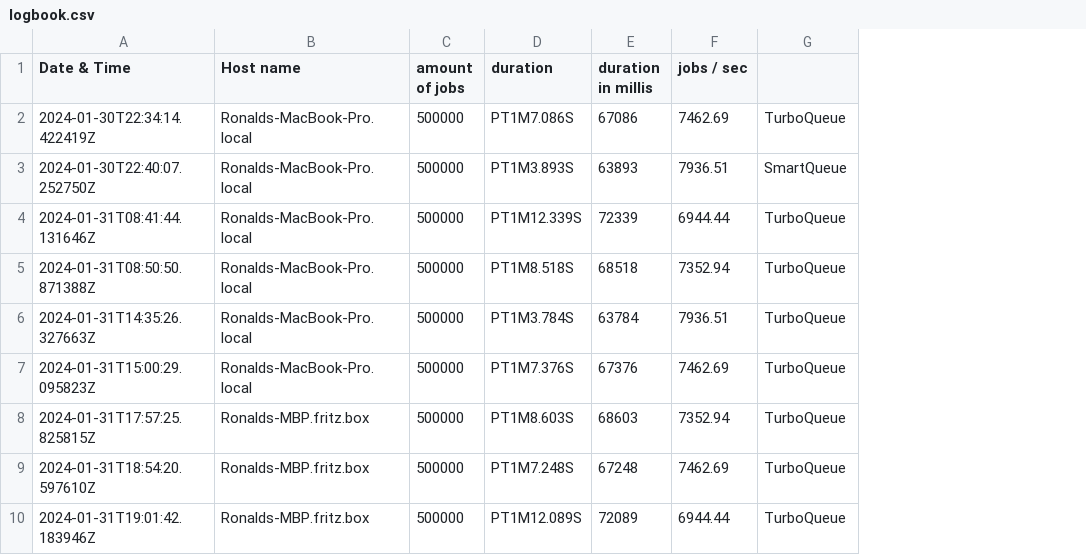
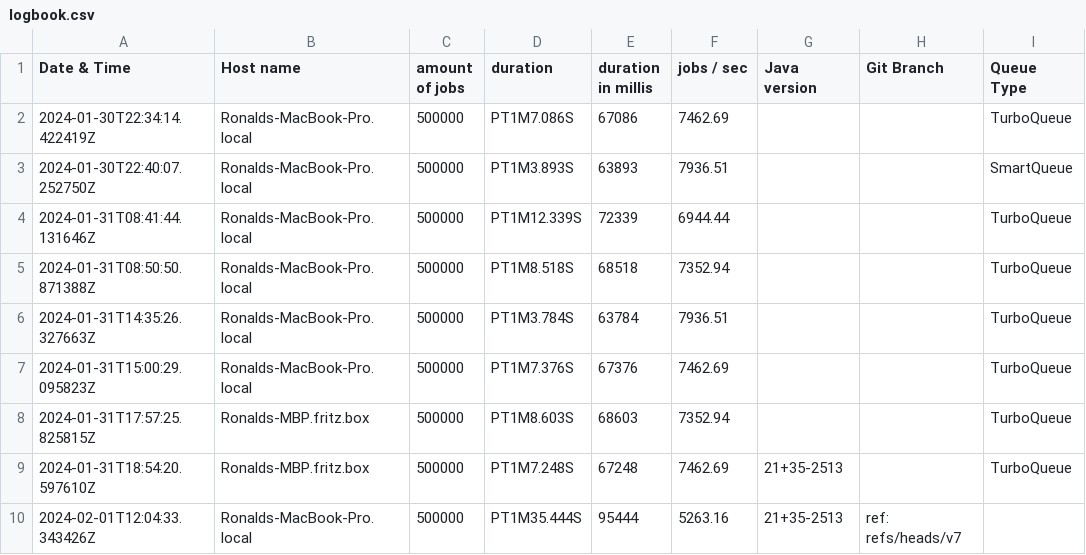
Before and after one commit to jobrunr/jobrunr-performance-test, a CSV file: logbook.csv, drawn as a sheet; removed rows and columns are numbered as before the commit, all else as after; the diff names each change by its address in the sheet, - before the commit and + after, or states it on an @@ line.

```diff
--- a/logbook.csv
+++ b/logbook.csv
+column G (Java version), row 9: 21+35-2513
+column H (Git Branch), empty
-I1: (empty)
+I1: Queue Type
-row 10: 2024-01-31T19:01:42.183946Z | Ronalds-MBP.fritz.box | 500000 | PT1M12.089S | 72089 | 6944.44 | TurboQueue
+row 10: 2024-02-01T12:04:33.343426Z | Ronalds-MacBook-Pro.local | 500000 | PT1M35.444S | 95444 | 5263.16 | 21+35-2513 | ref: refs/heads/v7
```
Also changed, not shown: 3 other files.
